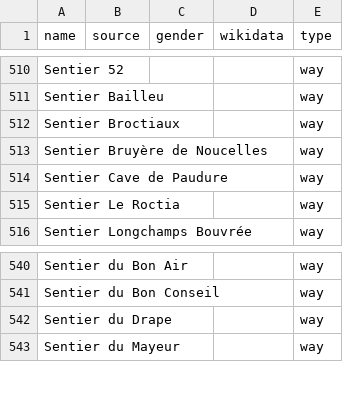
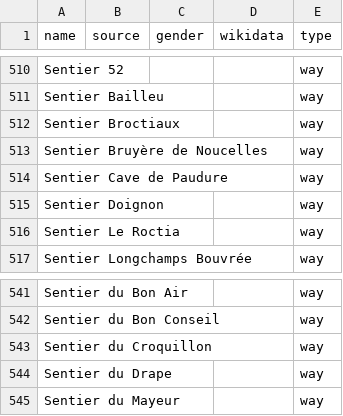
Before and after one commit to EqualStreetNames/equalstreetnames-braine-lalleud, a CSV file: data/other.csv, drawn as a sheet; only a part is shown, gaps mark what is left out; the diff names each change by its address in the sheet, - before the commit and + after, or states it on an @@ line.

```diff
--- a/data/other.csv
+++ b/data/other.csv
+row 515: Sentier Doignon |  |  |  | way
+row 543: Sentier du Croquillon |  |  |  | way
```
Also changed, not shown: 2 other files.
